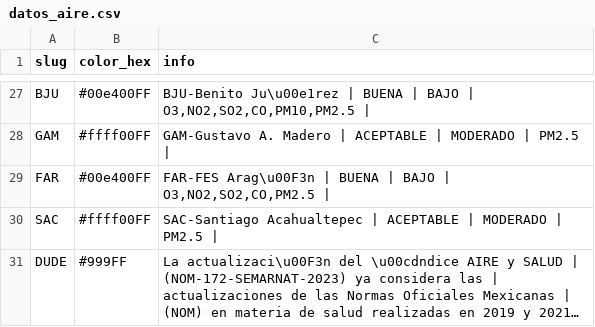
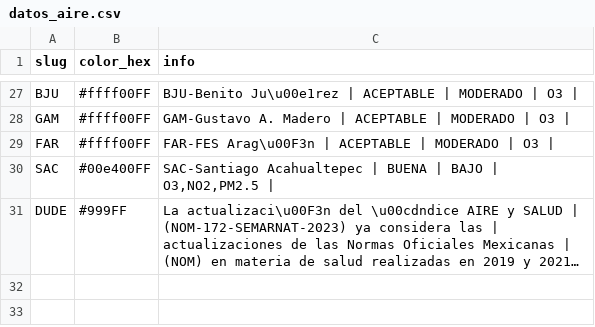
Before and after one commit to josepablo-sur/airecdmx, a CSV file: datos_aire.csv, drawn as a sheet; only a part is shown, gaps mark what is left out; long unchanged cells end in …; the diff covers the shown part only; the diff names each change by its address in the sheet, - before the commit and + after, or states it on an @@ line.

```diff
--- a/datos_aire.csv
+++ b/datos_aire.csv
-B27 (color_hex): #00e400FF
+B27 (color_hex): #ffff00FF
-C27 (info): …Ju\u00e1rez | BUENA | BAJO | O3,NO2,SO2,CO,PM10,PM2.5 |
+C27 (info): …Ju\u00e1rez | ACEPTABLE | MODERADO | O3 |
-C28 (info): …MODERADO | PM2.5 |
+C28 (info): …MODERADO | O3 |
-B29 (color_hex): #00e400FF
+B29 (color_hex): #ffff00FF
-C29 (info): …Arag\u00F3n | BUENA | BAJO | O3,NO2,SO2,CO,PM2.5 |
+C29 (info): …Arag\u00F3n | ACEPTABLE | MODERADO | O3 |
-B30 (color_hex): #ffff00FF
+B30 (color_hex): #00e400FF
-C30 (info): …Acahualtepec | ACEPTABLE | MODERADO | PM2.5 |
+C30 (info): …Acahualtepec | BUENA | BAJO | O3,NO2,PM2.5 |
```
Also changed, not shown: 35 edited cells elsewhere in this file.
